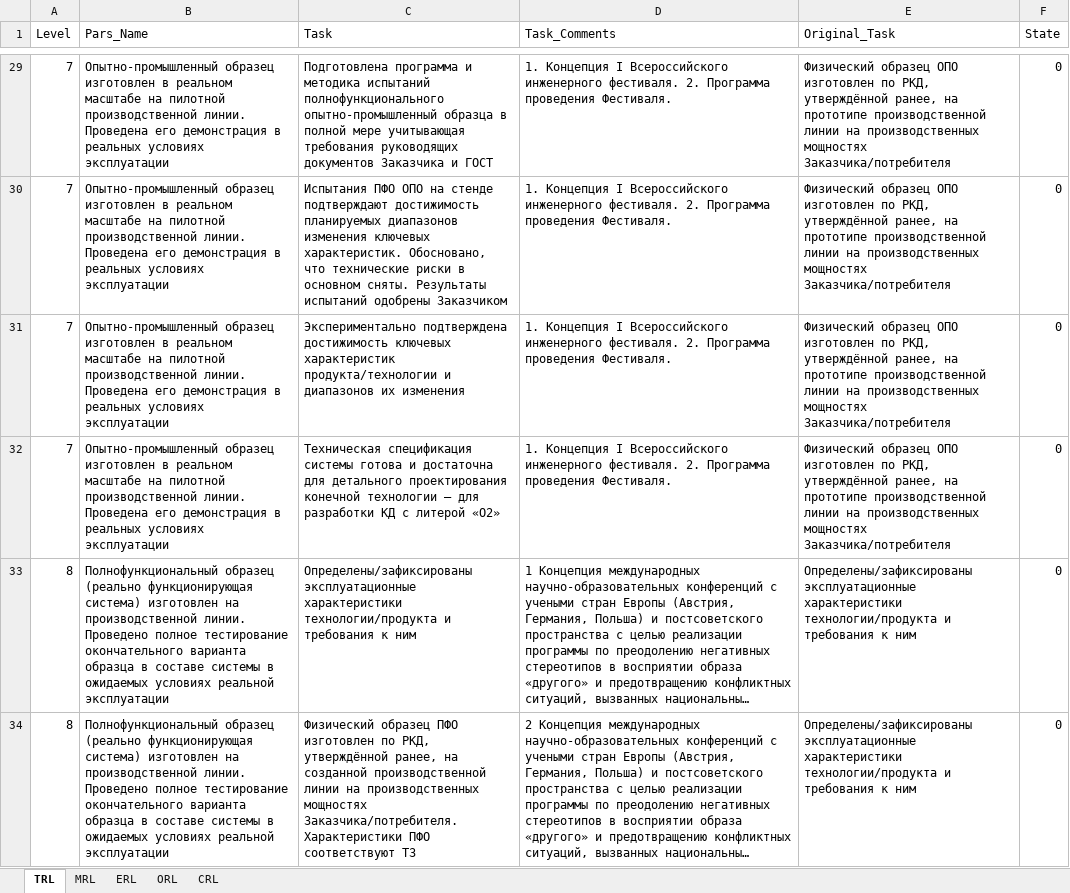
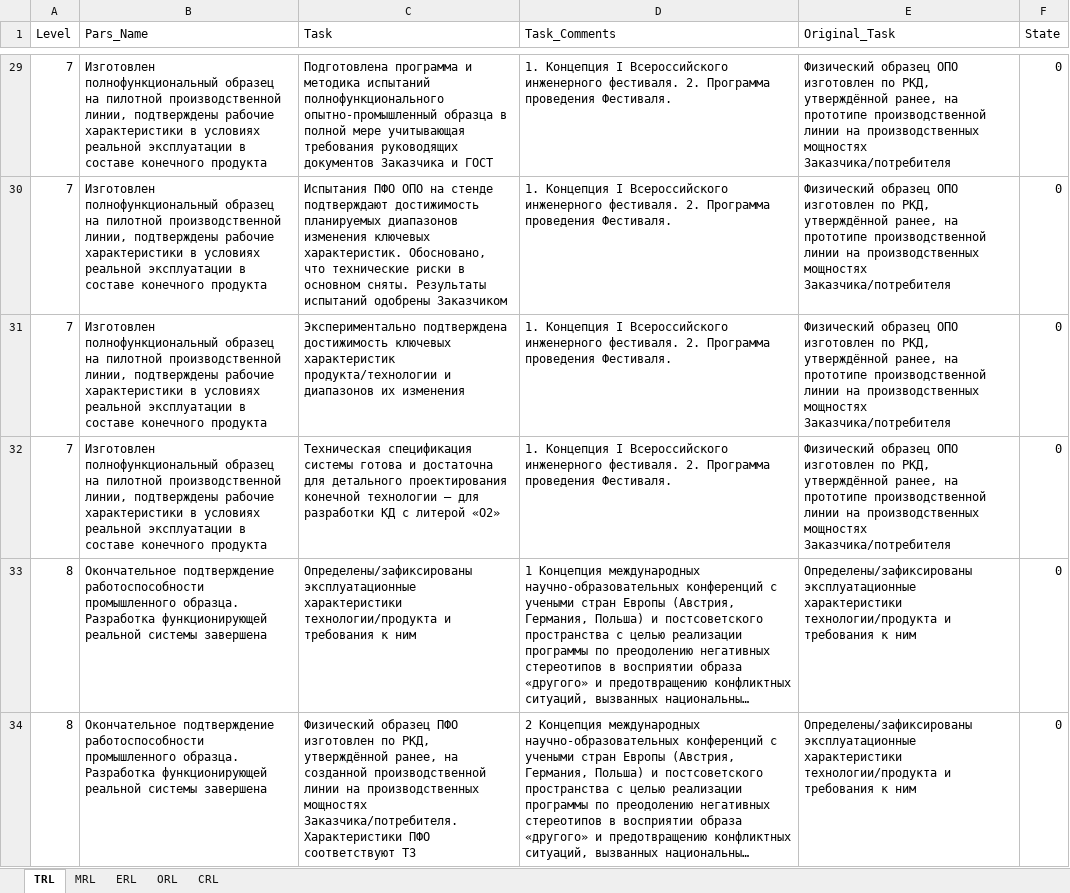
Before and after one commit to KarapetEV/TPRL_Calc, an Excel workbook: Param_Tasks.xlsx, sheet TRL, drawn as a sheet; only a part is shown, gaps mark what is left out; long unchanged cells end in …; values as stored, in another font and other column widths than the file's, no borders; the diff covers the shown part only; the diff names each change by its address in the sheet, - before the commit and + after, or states it on an @@ line.

```diff
--- a/Param_Tasks.xlsx (sheet TRL)
+++ b/Param_Tasks.xlsx (sheet TRL)
-B29:B32 (Pars_Name): Опытно-промышленный образец изготовлен в реальном масштабе на пилотной производственной линии. Проведена его демонстрация в реальных условиях эксплуатации
+B29:B32 (Pars_Name): Изготовлен полнофункциональный образец на пилотной производственной линии, подтверждены рабочие характеристики в условиях реальной эксплуатации в составе конечного продукта
-B33:B34 (Pars_Name): Полнофункциональный образец (реально функционирующая система) изготовлен на производственной линии. Проведено полное тестирование окончательного варианта образца в составе системы в ожидаемых условиях реальной эксплуатации
+B33:B34 (Pars_Name): Окончательное подтверждение работоспособности промышленного образца. Разработка функционирующей реальной системы завершена
```
Also changed, not shown: 29 edited cells elsewhere in this sheet.
